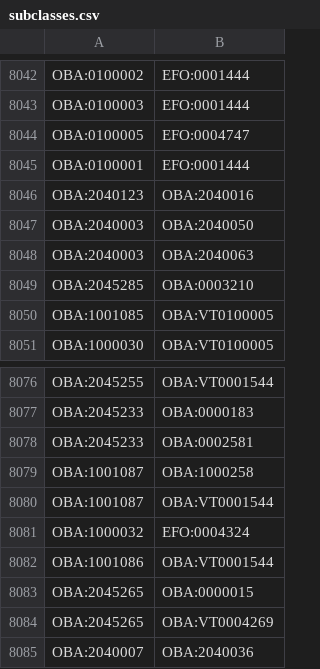
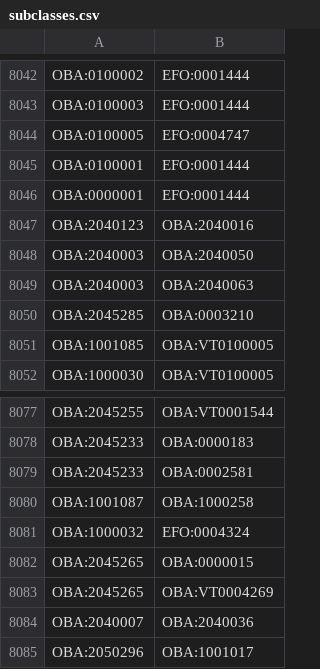
Before and after one commit to EBISPOT/efo, a CSV file: src/templates/subclasses.csv, drawn as a sheet; only a part is shown, gaps mark what is left out; the shorter side is filled out with more unchanged rows; removed rows and columns are numbered as before the commit, all else as after; the diff names each change by its address in the sheet, - before the commit and + after, or states it on an @@ line.

```diff
--- a/src/templates/subclasses.csv
+++ b/src/templates/subclasses.csv
+row 8046: OBA:0000001 | EFO:0001444
-row 8080: OBA:1001087 | OBA:VT0001544
-row 8082: OBA:1001086 | OBA:VT0001544
```
Also changed, not shown: 6 other files.
